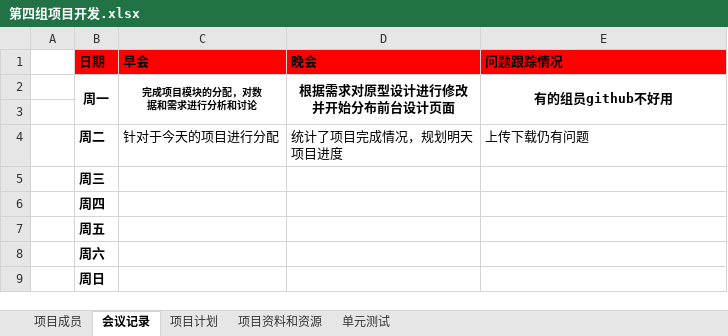
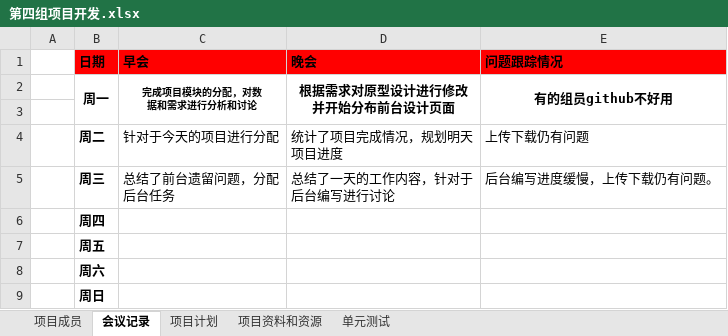
Before and after one commit to zermjin/BBS, an Excel workbook: 四组/第四组项目开发.xlsx, sheet 会议记录, drawn as a sheet; values as stored, in another font and other column widths than the file's, no borders; ↵ is a line break in a cell; the diff names each change by its address in the sheet, - before the commit and + after, or states it on an @@ line.

```diff
--- a/四组/第四组项目开发.xlsx (sheet 会议记录)
+++ b/四组/第四组项目开发.xlsx (sheet 会议记录)
-C5 (早会): (empty)
+C5 (早会): 总结了前台遗留问题，分配 ↵ 后台任务
-D5 (晚会): (empty)
+D5 (晚会): 总结了一天的工作内容，针对于 ↵ 后台编写进行讨论
-E5 (问题跟踪情况): (empty)
+E5 (问题跟踪情况): 后台编写进度缓慢，上传下载仍有问题。
```
Also changed, not shown: sheet 项目成员, sheet 项目计划, sheet 单元测试.
